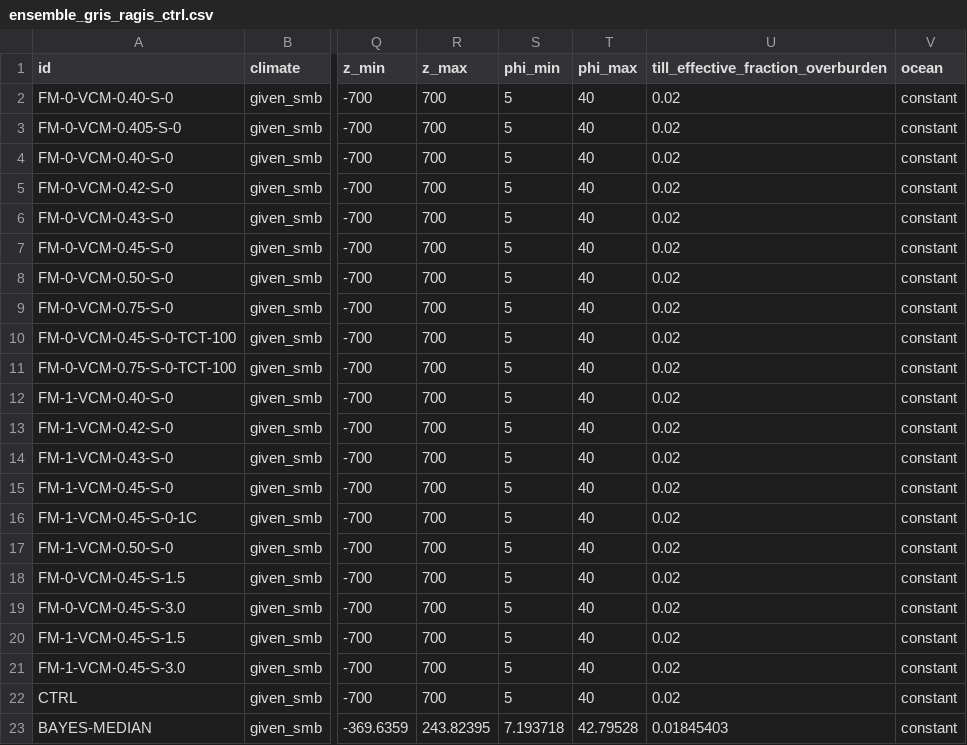
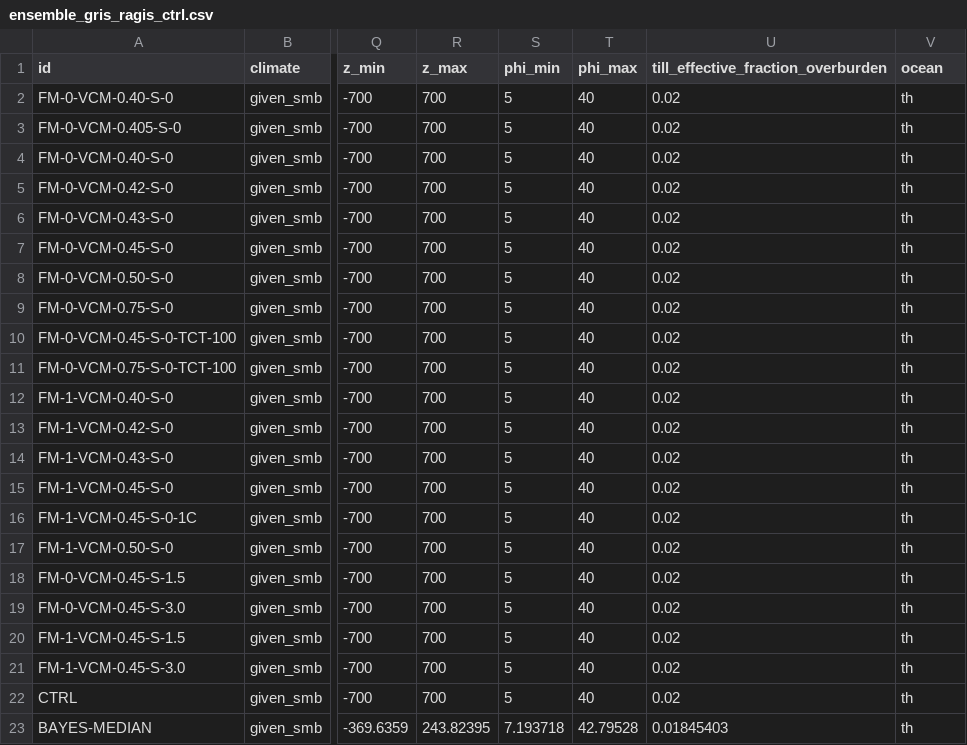
Before and after one commit to pism/pism-ragis, a CSV file: uq/ensemble_gris_ragis_ctrl.csv, drawn as a sheet; only a part is shown, gaps mark what is left out; the diff names each change by its address in the sheet, - before the commit and + after, or states it on an @@ line.

Commit message:
fixed ctrl ocean

```diff
--- a/uq/ensemble_gris_ragis_ctrl.csv
+++ b/uq/ensemble_gris_ragis_ctrl.csv
-V2:V23 (ocean): constant
+V2:V23 (ocean): th
```
